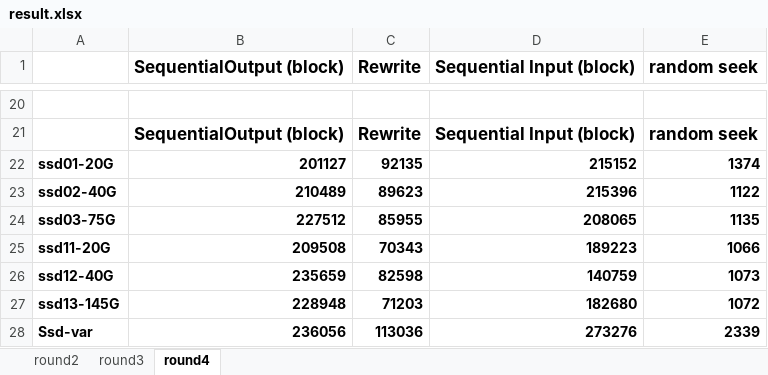
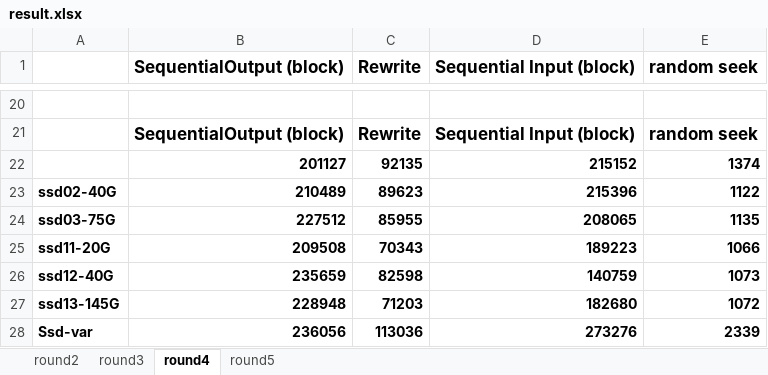
Before and after one commit to george-qiaozhi/benchmarkZFS, an Excel workbook: results/result.xlsx, sheet round4, drawn as a sheet; only a part is shown, gaps mark what is left out; values as stored, in another font and other column widths than the file's, no borders; charts and pictures not drawn; the diff names each change by its address in the sheet, - before the commit and + after, or states it on an @@ line.

Commit message:
5th round result

```diff
--- a/results/result.xlsx (sheet round4)
+++ b/results/result.xlsx (sheet round4)
+sheet tab: round5
-A22: ssd01-20G
+A22: (empty)
```
Also changed, not shown: charts or pictures, 12 other files.
